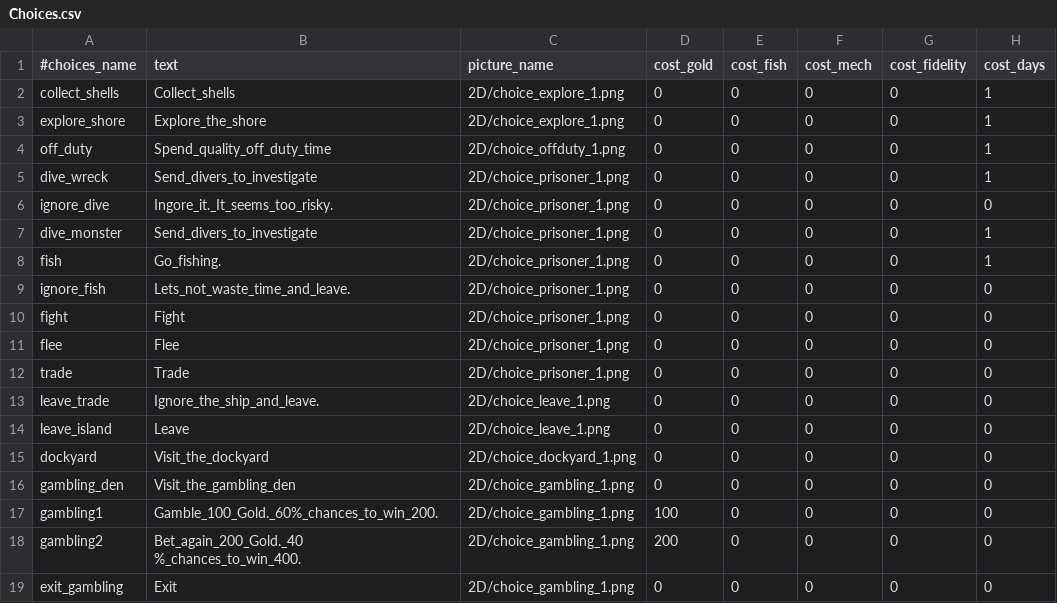
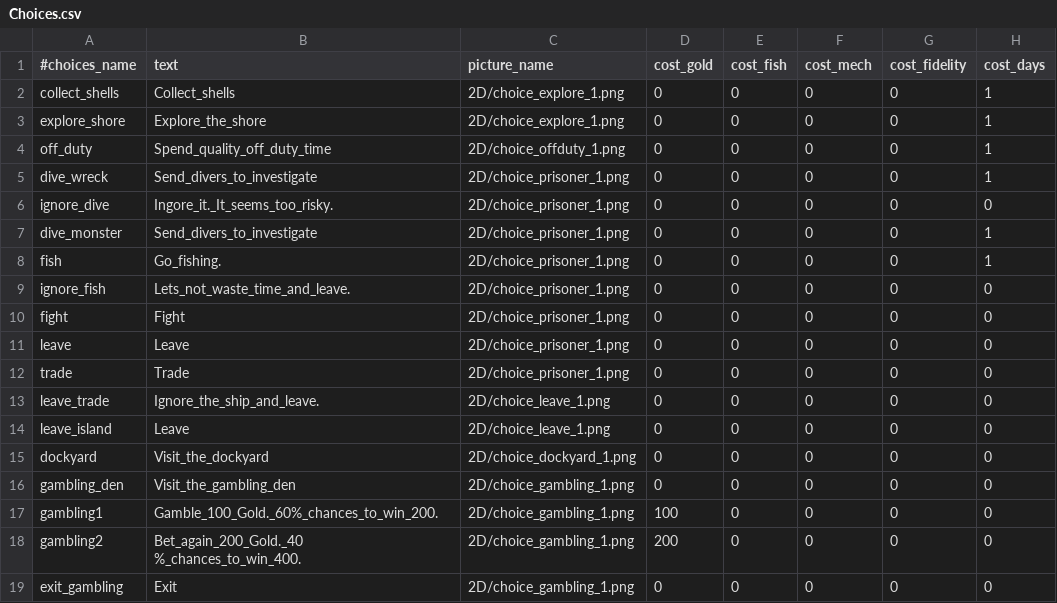
Before and after one commit to StarfighterDevTeam/StarFighter, a CSV file: Unstable/StarFighter/StarFighter/Assets/Scripts/Generated/Choices.csv, drawn as a sheet; only a part is shown; the diff names each change by its address in the sheet, - before the commit and + after, or states it on an @@ line.

```diff
--- a/Unstable/StarFighter/StarFighter/Assets/Scripts/Generated/Choices.csv
+++ b/Unstable/StarFighter/StarFighter/Assets/Scripts/Generated/Choices.csv
-A11 (#choices_name): flee
+A11 (#choices_name): leave
-B11 (text): Flee
+B11 (text): Leave
```
Also changed, not shown: 12 other files.
